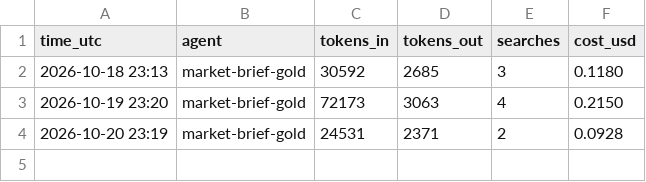
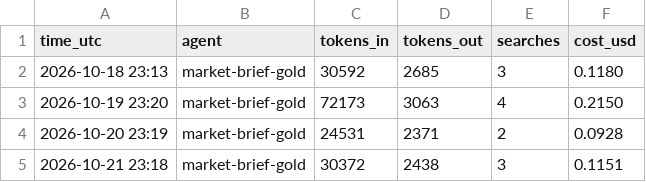
Before and after one commit to jayryd7-gif/ai-trading-agent, a CSV file: reports/costs/market-brief-gold.csv, drawn as a sheet.

Commit message:
Add gold brief 2026-10-21

```diff
--- a/reports/costs/market-brief-gold.csv
+++ b/reports/costs/market-brief-gold.csv
@@ -4 +4,2 @@ time_utc,agent,tokens_in,tokens_out,searches,cost_usd
 2026-10-20 23:19,market-brief-gold,24531,2371,2,0.0928
+2026-10-21 23:18,market-brief-gold,30372,2438,3,0.1151
```
Also changed, not shown: reports/bias-log.csv, 1 other file.
